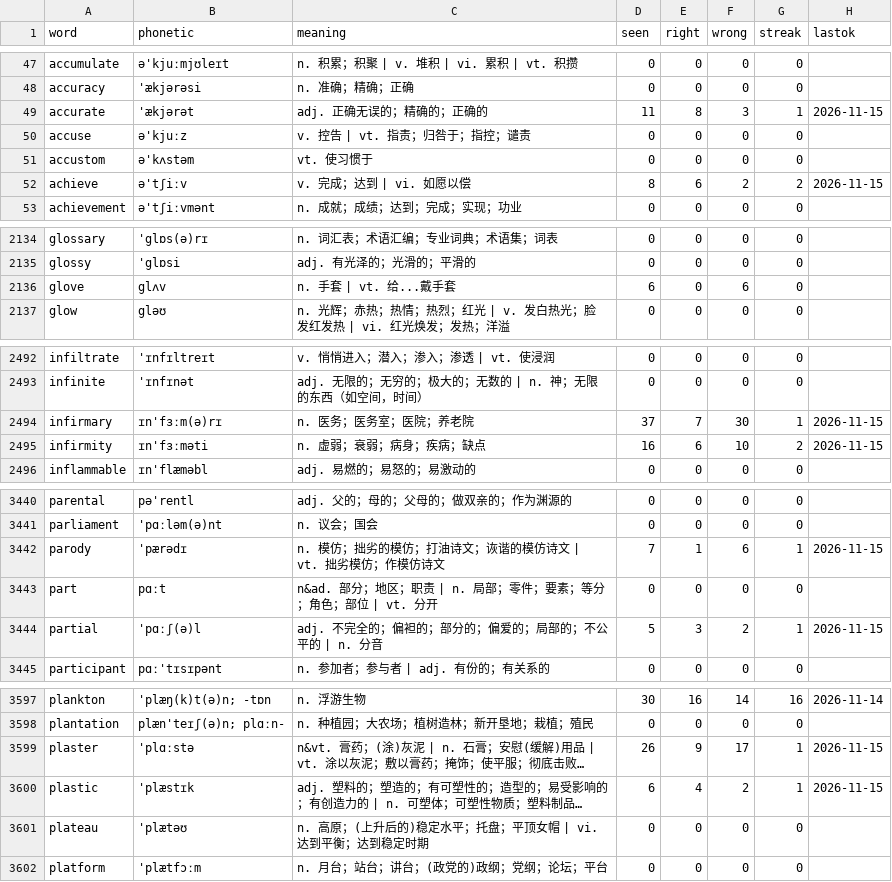
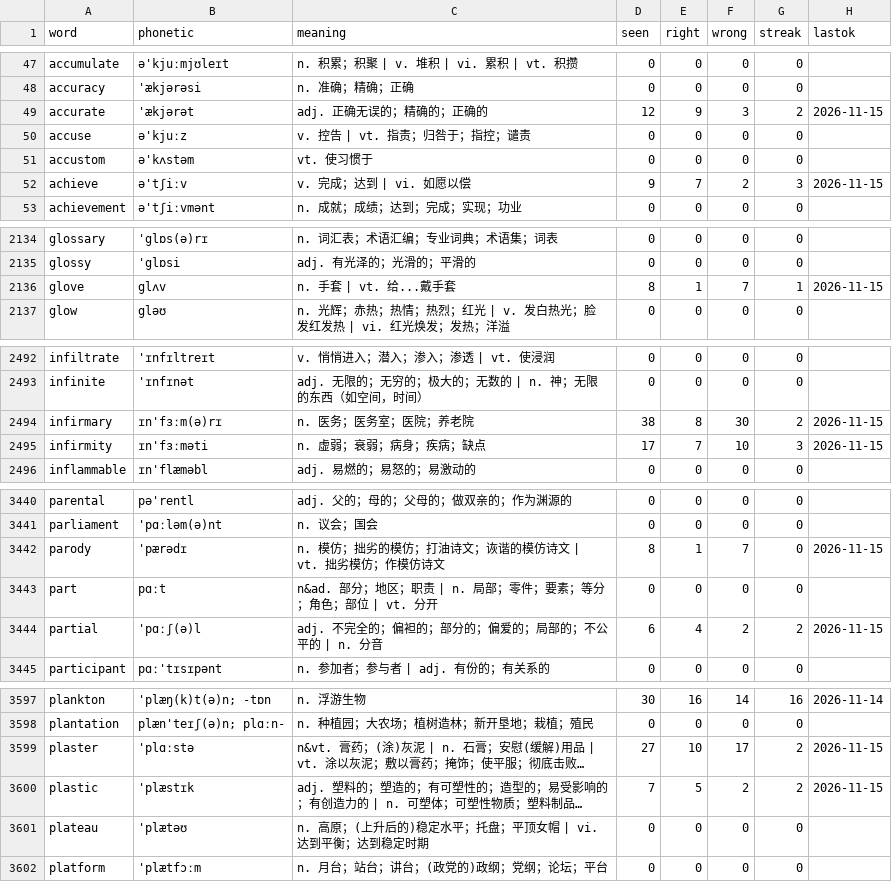
Before and after one commit to PMZeroSkyline/iel65, a TSV file: words.tsv, drawn as a sheet; only a part is shown, gaps mark what is left out; long unchanged cells end in …; the diff covers the shown part only; the diff names each change by its address in the sheet, - before the commit and + after, or states it on an @@ line.

Commit message:
网页刷词：上传 73 条记录

```diff
--- a/words.tsv
+++ b/words.tsv
-D49 (seen): 11
+D49 (seen): 12
-E49 (right): 8
+E49 (right): 9
-G49 (streak): 1
+G49 (streak): 2
-D52 (seen): 8
+D52 (seen): 9
-E52 (right): 6
+E52 (right): 7
-G52 (streak): 2
+G52 (streak): 3
-D2136 (seen): 6
+D2136 (seen): 8
-E2136 (right): 0
+E2136 (right): 1
-F2136 (wrong): 6
+F2136 (wrong): 7
-G2136 (streak): 0
+G2136 (streak): 1
-H2136 (lastok): (empty)
+H2136 (lastok): 2026-11-15
-D2494 (seen): 37
+D2494 (seen): 38
-E2494 (right): 7
+E2494 (right): 8
-G2494 (streak): 1
+G2494 (streak): 2
-D2495 (seen): 16
+D2495 (seen): 17
-E2495 (right): 6
+E2495 (right): 7
-G2495 (streak): 2
+G2495 (streak): 3
-D3442 (seen): 7
+D3442 (seen): 8
-F3442 (wrong): 6
+F3442 (wrong): 7
-G3442 (streak): 1
+G3442 (streak): 0
-D3444 (seen): 5
+D3444 (seen): 6
-E3444 (right): 3
+E3444 (right): 4
-G3444 (streak): 1
+G3444 (streak): 2
-D3599 (seen): 26
+D3599 (seen): 27
-E3599 (right): 9
+E3599 (right): 10
-G3599:G3600 (streak): 1
+G3599:G3600 (streak): 2
-D3600 (seen): 6
+D3600 (seen): 7
-E3600 (right): 4
+E3600 (right): 5
```
Also changed, not shown: 145 edited cells elsewhere in this file.
